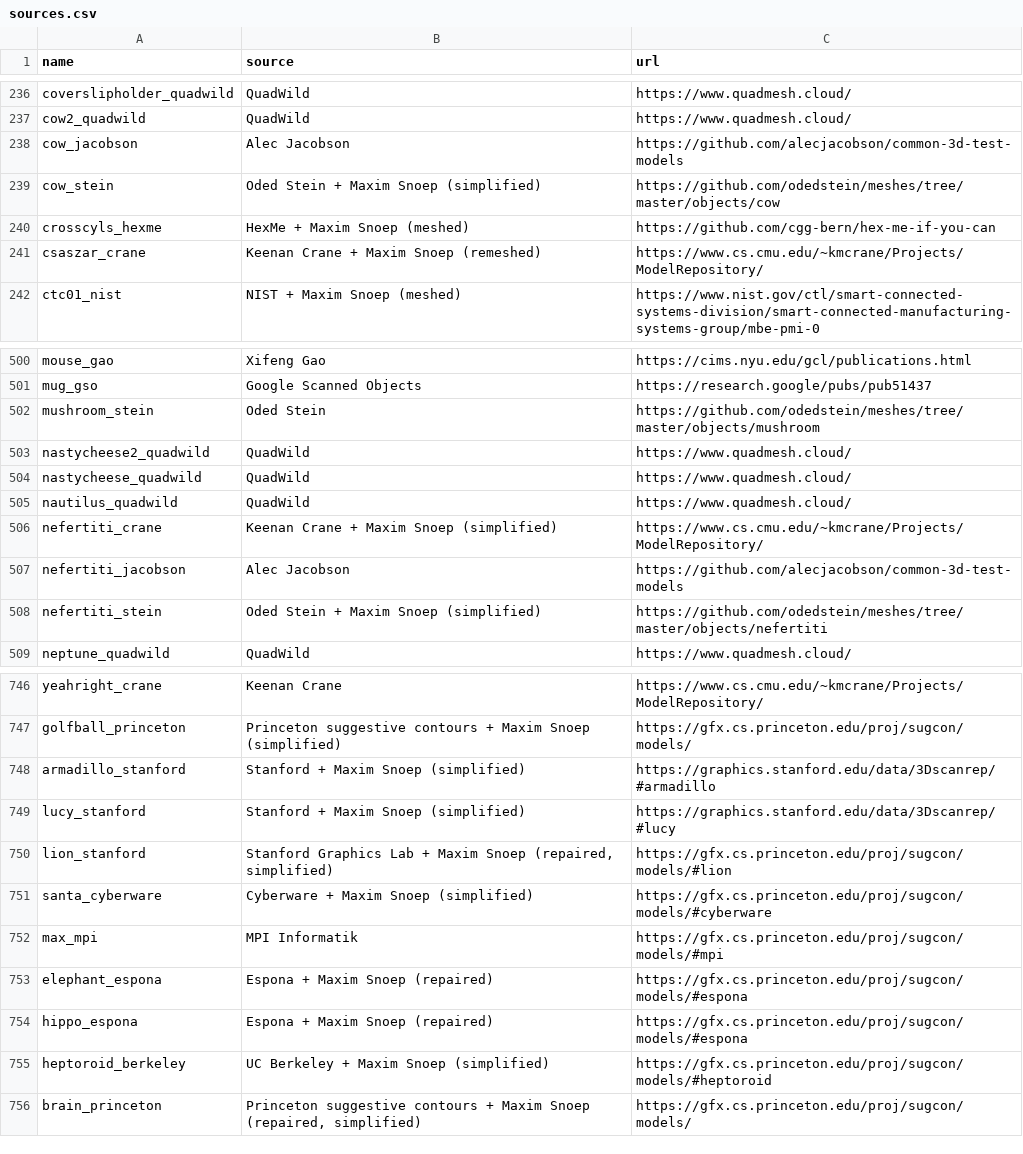
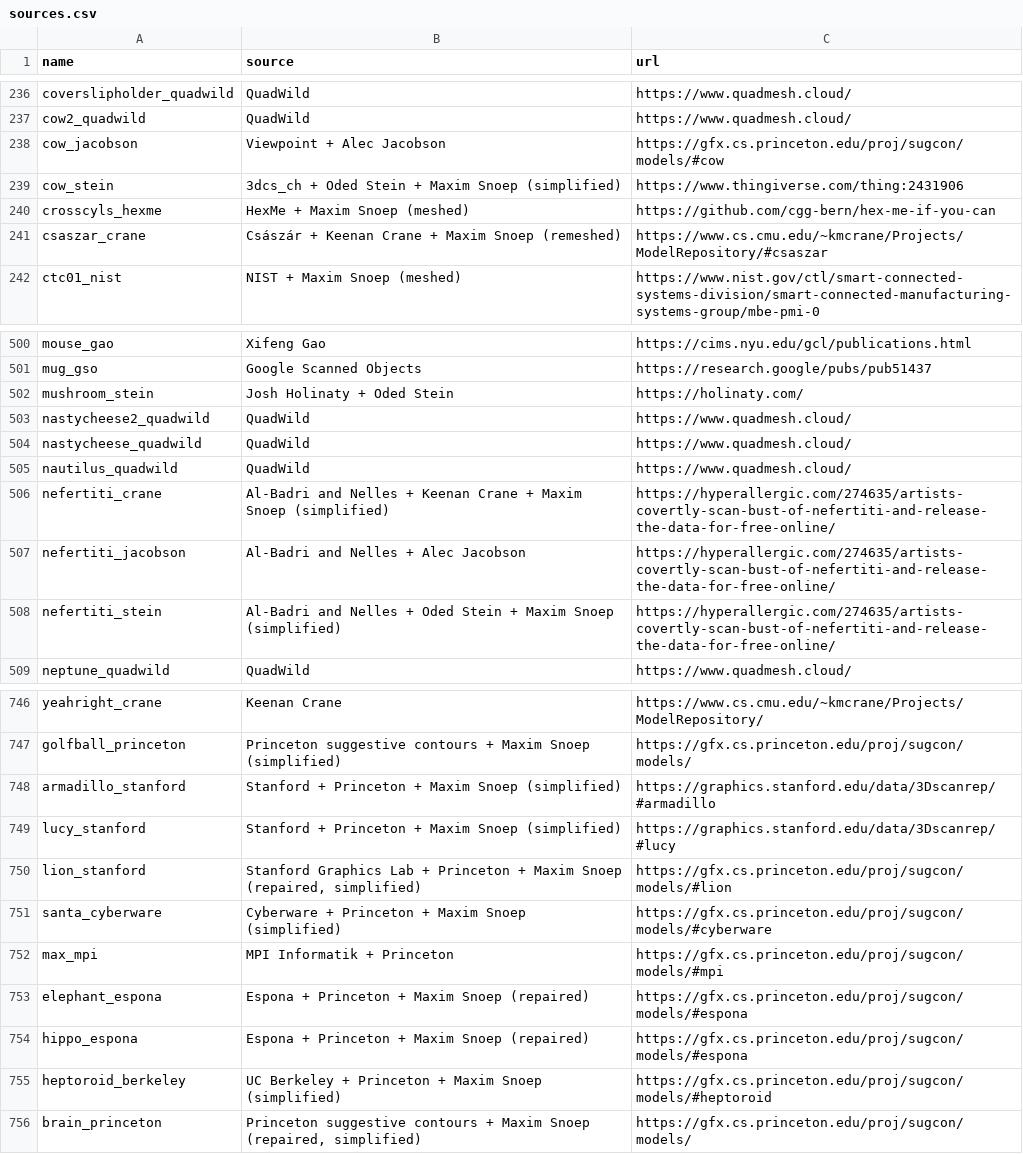
Before and after one commit to tue-alga/meshes, a CSV file: tools/sources.csv, drawn as a sheet; only a part is shown, gaps mark what is left out; the diff covers the shown part only.

Commit message:
Credit copied meshes to their oldest known source; show the archive as 'via' in the README

```diff
--- a/tools/sources.csv
+++ b/tools/sources.csv
@@ -237,6 +237,6 @@ coverslipholder_quadwild,QuadWild,https://www.quadmesh.cloud/
 cow2_quadwild,QuadWild,https://www.quadmesh.cloud/
-cow_jacobson,Alec Jacobson,https://github.com/alecjacobson/common-3d-test-models
-cow_stein,Oded Stein + Maxim Snoep (simplified),https://github.com/odedstein/meshes/tree/master/objects/cow
+cow_jacobson,Viewpoint + Alec Jacobson,https://gfx.cs.princeton.edu/proj/sugcon/models/#cow
+cow_stein,3dcs_ch + Oded Stein + Maxim Snoep (simplified),https://www.thingiverse.com/thing:2431906
 crosscyls_hexme,HexMe + Maxim Snoep (meshed),https://github.com/cgg-bern/hex-me-if-you-can
-csaszar_crane,Keenan Crane + Maxim Snoep (remeshed),https://www.cs.cmu.edu/~kmcrane/Projects/ModelRepository/
+csaszar_crane,Császár + Keenan Crane + Maxim Snoep (remeshed),https://www.cs.cmu.edu/~kmcrane/Projects/ModelRepository/#csaszar
 ctc01_nist,NIST + Maxim Snoep (meshed),https://www.nist.gov/ctl/smart-connected-systems-division/smart-connected-manufacturing-systems-group/mbe-pmi-0
@@ -501,3 +501,3 @@ mouse_gao,Xifeng Gao,https://cims.nyu.edu/gcl/publications.html
 mug_gso,Google Scanned Objects,https://research.google/pubs/pub51437
-mushroom_stein,Oded Stein,https://github.com/odedstein/meshes/tree/master/objects/mushroom
+mushroom_stein,Josh Holinaty + Oded Stein,https://holinaty.com/
 nastycheese2_quadwild,QuadWild,https://www.quadmesh.cloud/
@@ -505,5 +505,5 @@ nastycheese_quadwild,QuadWild,https://www.quadmesh.cloud/
 nautilus_quadwild,QuadWild,https://www.quadmesh.cloud/
-nefertiti_crane,Keenan Crane + Maxim Snoep (simplified),https://www.cs.cmu.edu/~kmcrane/Projects/ModelRepository/
-nefertiti_jacobson,Alec Jacobson,https://github.com/alecjacobson/common-3d-test-models
-nefertiti_stein,Oded Stein + Maxim Snoep (simplified),https://github.com/odedstein/meshes/tree/master/objects/nefertiti
+nefertiti_crane,Al-Badri and Nelles + Keenan Crane + Maxim Snoep (simplified),https://hyperallergic.com/274635/artists-covertly-scan-bust-of-nefertiti-and-release-the-data-for-free-online/
+nefertiti_jacobson,Al-Badri and Nelles + Alec Jacobson,https://hyperallergic.com/274635/artists-covertly-scan-bust-of-nefertiti-and-release-the-data-for-free-online/
+nefertiti_stein,Al-Badri and Nelles + Oded Stein + Maxim Snoep (simplified),https://hyperallergic.com/274635/artists-covertly-scan-bust-of-nefertiti-and-release-the-data-for-free-online/
 neptune_quadwild,QuadWild,https://www.quadmesh.cloud/
@@ -747,10 +747,10 @@ yeahright_crane,Keenan Crane,https://www.cs.cmu.edu/~kmcrane/Projects/ModelRepos
 golfball_princeton,Princeton suggestive contours + Maxim Snoep (simplified),https://gfx.cs.princeton.edu/proj/sugcon/models/
-armadillo_stanford,Stanford + Maxim Snoep (simplified),https://graphics.stanford.edu/data/3Dscanrep/#armadillo
-lucy_stanford,Stanford + Maxim Snoep (simplified),https://graphics.stanford.edu/data/3Dscanrep/#lucy
-lion_stanford,"Stanford Graphics Lab + Maxim Snoep (repaired, simplified)",https://gfx.cs.princeton.edu/proj/sugcon/models/#lion
-santa_cyberware,Cyberware + Maxim Snoep (simplified),https://gfx.cs.princeton.edu/proj/sugcon/models/#cyberware
-max_mpi,MPI Informatik,https://gfx.cs.princeton.edu/proj/sugcon/models/#mpi
-elephant_espona,Espona + Maxim Snoep (repaired),https://gfx.cs.princeton.edu/proj/sugcon/models/#espona
-hippo_espona,Espona + Maxim Snoep (repaired),https://gfx.cs.princeton.edu/proj/sugcon/models/#espona
-heptoroid_berkeley,UC Berkeley + Maxim Snoep (simplified),https://gfx.cs.princeton.edu/proj/sugcon/models/#heptoroid
+armadillo_stanford,Stanford + Princeton + Maxim Snoep (simplified),https://graphics.stanford.edu/data/3Dscanrep/#armadillo
+lucy_stanford,Stanford + Princeton + Maxim Snoep (simplified),https://graphics.stanford.edu/data/3Dscanrep/#lucy
+lion_stanford,"Stanford Graphics Lab + Princeton + Maxim Snoep (repaired, simplified)",https://gfx.cs.princeton.edu/proj/sugcon/models/#lion
+santa_cyberware,Cyberware + Princeton + Maxim Snoep (simplified),https://gfx.cs.princeton.edu/proj/sugcon/models/#cyberware
+max_mpi,MPI Informatik + Princeton,https://gfx.cs.princeton.edu/proj/sugcon/models/#mpi
+elephant_espona,Espona + Princeton + Maxim Snoep (repaired),https://gfx.cs.princeton.edu/proj/sugcon/models/#espona
+hippo_espona,Espona + Princeton + Maxim Snoep (repaired),https://gfx.cs.princeton.edu/proj/sugcon/models/#espona
+heptoroid_berkeley,UC Berkeley + Princeton + Maxim Snoep (simplified),https://gfx.cs.princeton.edu/proj/sugcon/models/#heptoroid
 brain_princeton,"Princeton suggestive contours + Maxim Snoep (repaired, simplified)",https://gfx.cs.princeton.edu/proj/sugcon/models/
```
Also changed, not shown: 92 edited cells elsewhere in this file, 3 other files.
